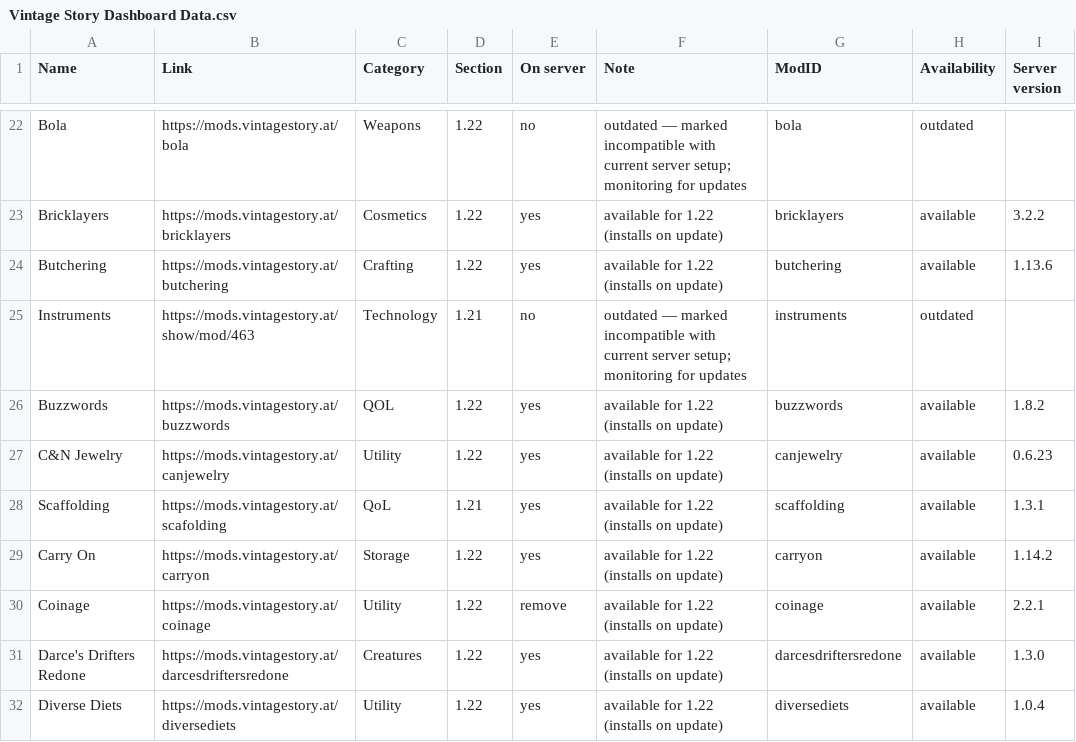
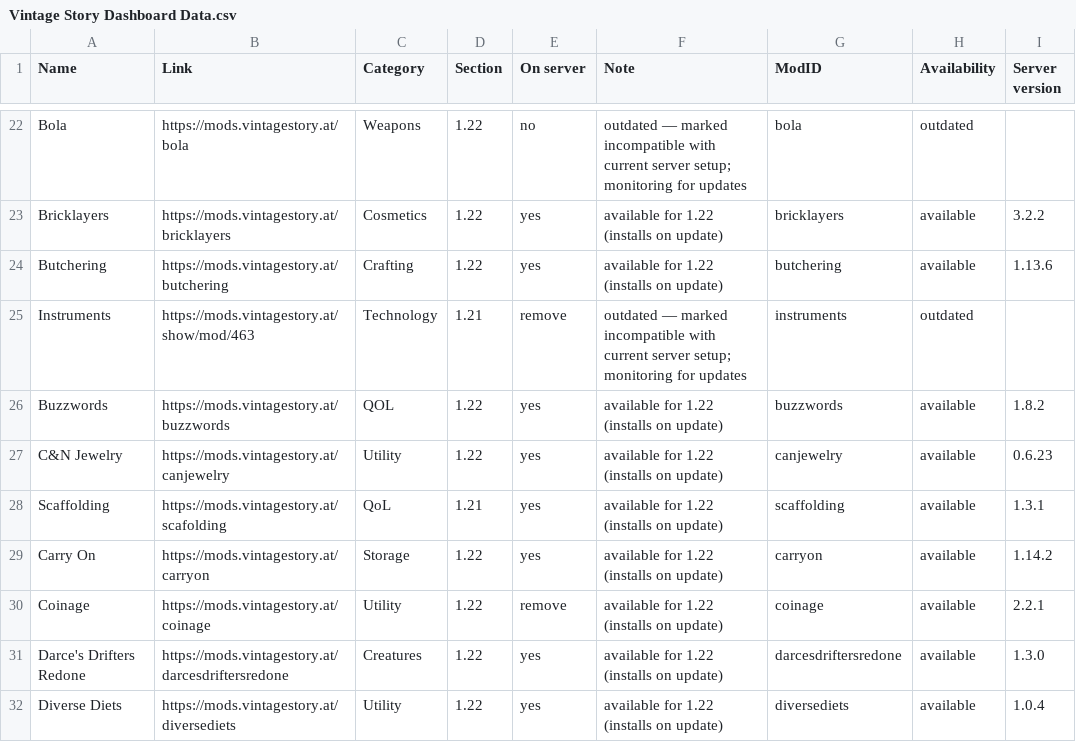
Before and after one commit to ConnyZs/VintageStory, a CSV file: Vintage Story Dashboard Data.csv, drawn as a sheet; only a part is shown, gaps mark what is left out.

```diff
--- a/Vintage Story Dashboard Data.csv
+++ b/Vintage Story Dashboard Data.csv
@@ -24,3 +24,3 @@ Bricklayers,https://mods.vintagestory.at/bricklayers,Cosmetics,1.22,yes,availabl
 Butchering,https://mods.vintagestory.at/butchering,Crafting,1.22,yes,available for 1.22 (installs on update),butchering,available,1.13.6
-Instruments,https://mods.vintagestory.at/show/mod/463,Technology,1.21,no,outdated — marked incompatible with current server setup; monitoring for updates,instruments,outdated,
+Instruments,https://mods.vintagestory.at/show/mod/463,Technology,1.21,remove,outdated — marked incompatible with current server setup; monitoring for updates,instruments,outdated,
 Buzzwords,https://mods.vintagestory.at/buzzwords,QOL,1.22,yes,available for 1.22 (installs on update),buzzwords,available,1.8.2
```
Also changed, not shown: 2 other files.
